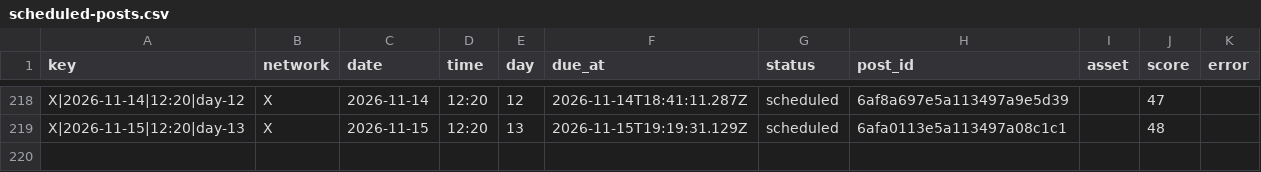
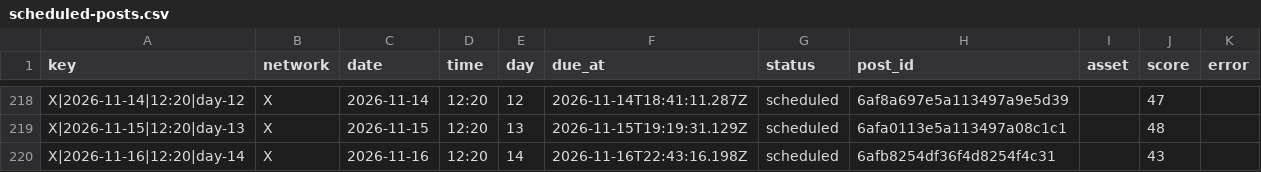
Before and after one commit to nicolass309/leadops-assets, a CSV file: automation/state/scheduled-posts.csv, drawn as a sheet; only a part is shown, gaps mark what is left out; the diff names each change by its address in the sheet, - before the commit and + after, or states it on an @@ line.

Commit message:
LeadOps daily publishing state

```diff
--- a/automation/state/scheduled-posts.csv
+++ b/automation/state/scheduled-posts.csv
+row 220: X|2026-11-16|12:20|day-14 | X | 2026-11-16 | 12:20 | 14 | 2026-11-16T22:43:16.198Z | scheduled | 6afb8254df36f4d8254f4c31 |  | 43
```
Also changed, not shown: 4 other files.
